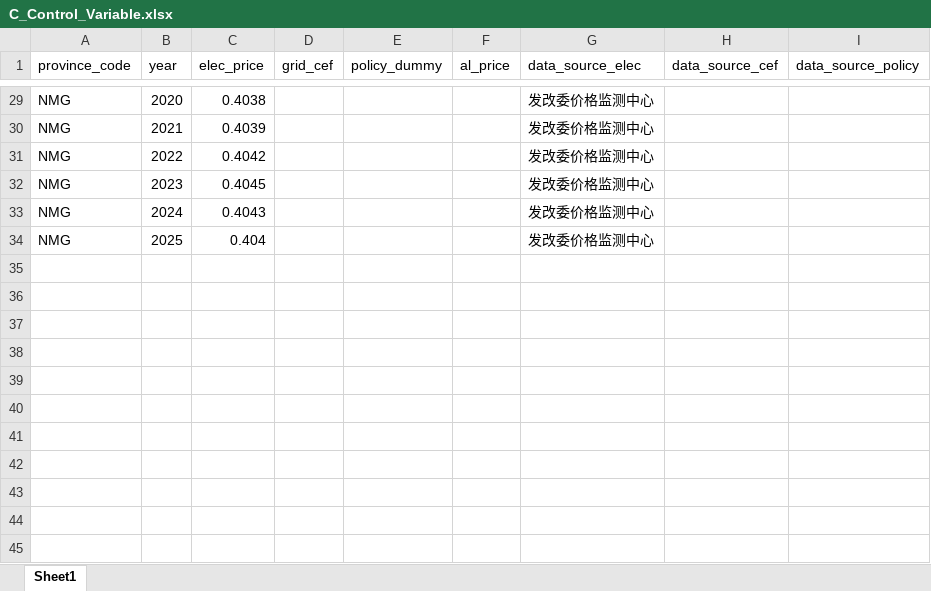
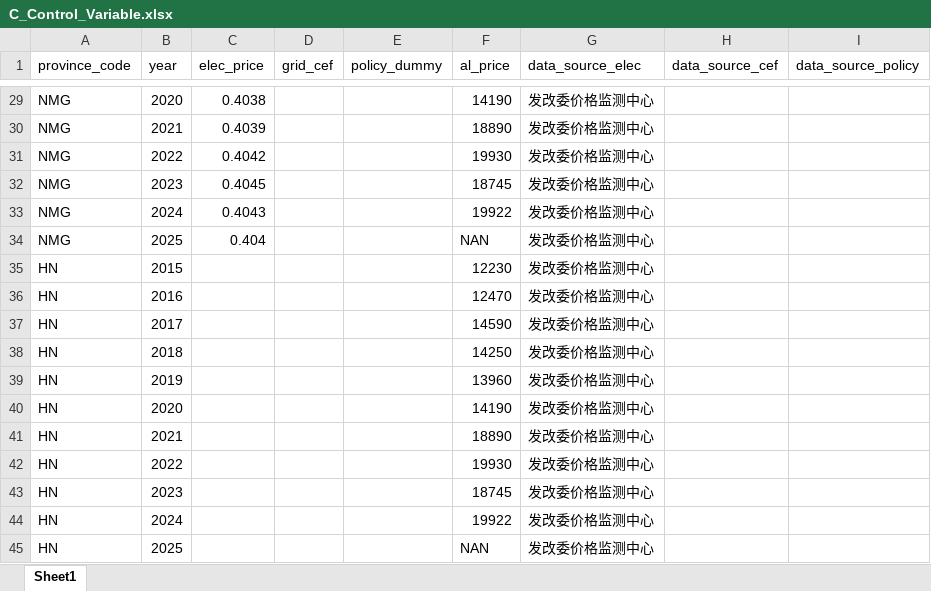
Before and after one commit to Karry888/statistical-model, an Excel workbook: Data/C_Control_Variable.xlsx, sheet Sheet1, drawn as a sheet; only a part is shown, gaps mark what is left out; values as stored, in another font and other column widths than the file's, no borders; the diff covers the shown part only; the diff names each change by its address in the sheet, - before the commit and + after, or states it on an @@ line.

```diff
--- a/Data/C_Control_Variable.xlsx (sheet Sheet1)
+++ b/Data/C_Control_Variable.xlsx (sheet Sheet1)
-F29 (al_price): (empty)
+F29 (al_price): 14190
-F30 (al_price): (empty)
+F30 (al_price): 18890
-F31 (al_price): (empty)
+F31 (al_price): 19930
-F32 (al_price): (empty)
+F32 (al_price): 18745
-F33 (al_price): (empty)
+F33 (al_price): 19922
-F34 (al_price): (empty)
+F34 (al_price): NAN
+row 35: HN | 2015 |  |  |  | 12230 | 发改委价格监测中心
+row 36: HN | 2016 |  |  |  | 12470 | 发改委价格监测中心
+row 37: HN | 2017 |  |  |  | 14590 | 发改委价格监测中心
+row 38: HN | 2018 |  |  |  | 14250 | 发改委价格监测中心
+row 39: HN | 2019 |  |  |  | 13960 | 发改委价格监测中心
+row 40: HN | 2020 |  |  |  | 14190 | 发改委价格监测中心
+row 41: HN | 2021 |  |  |  | 18890 | 发改委价格监测中心
+row 42: HN | 2022 |  |  |  | 19930 | 发改委价格监测中心
+row 43: HN | 2023 |  |  |  | 18745 | 发改委价格监测中心
+row 44: HN | 2024 |  |  |  | 19922 | 发改委价格监测中心
+row 45: HN | 2025 |  |  |  | NAN | 发改委价格监测中心
```
Also changed, not shown: 27 edited cells elsewhere in this sheet, Data/X_Guangdong_Demand_and_Policy.xlsx, Data/Y_Capacity_and_Output.xlsx.
